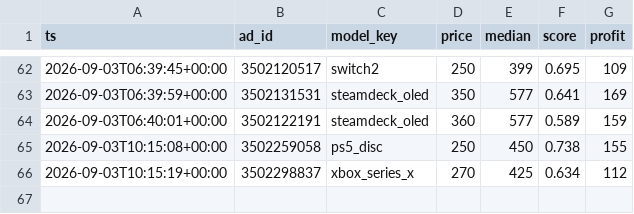
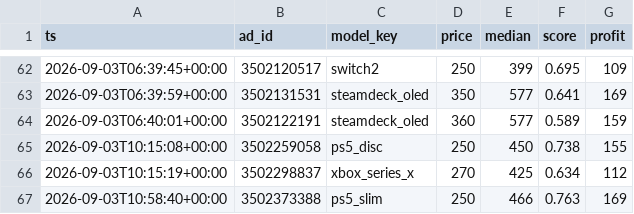
Before and after one commit to montasser10/kleinanzeigen-deal-scanner, a CSV file: state/posted.csv, drawn as a sheet; only a part is shown, gaps mark what is left out; the diff names each change by its address in the sheet, - before the commit and + after, or states it on an @@ line.

```diff
--- a/state/posted.csv
+++ b/state/posted.csv
+row 67: 2026-09-03T10:58:40+00:00 | 3502373388 | ps5_slim | 250 | 466 | 0.763 | 169
```
Also changed, not shown: state/observations.csv.
